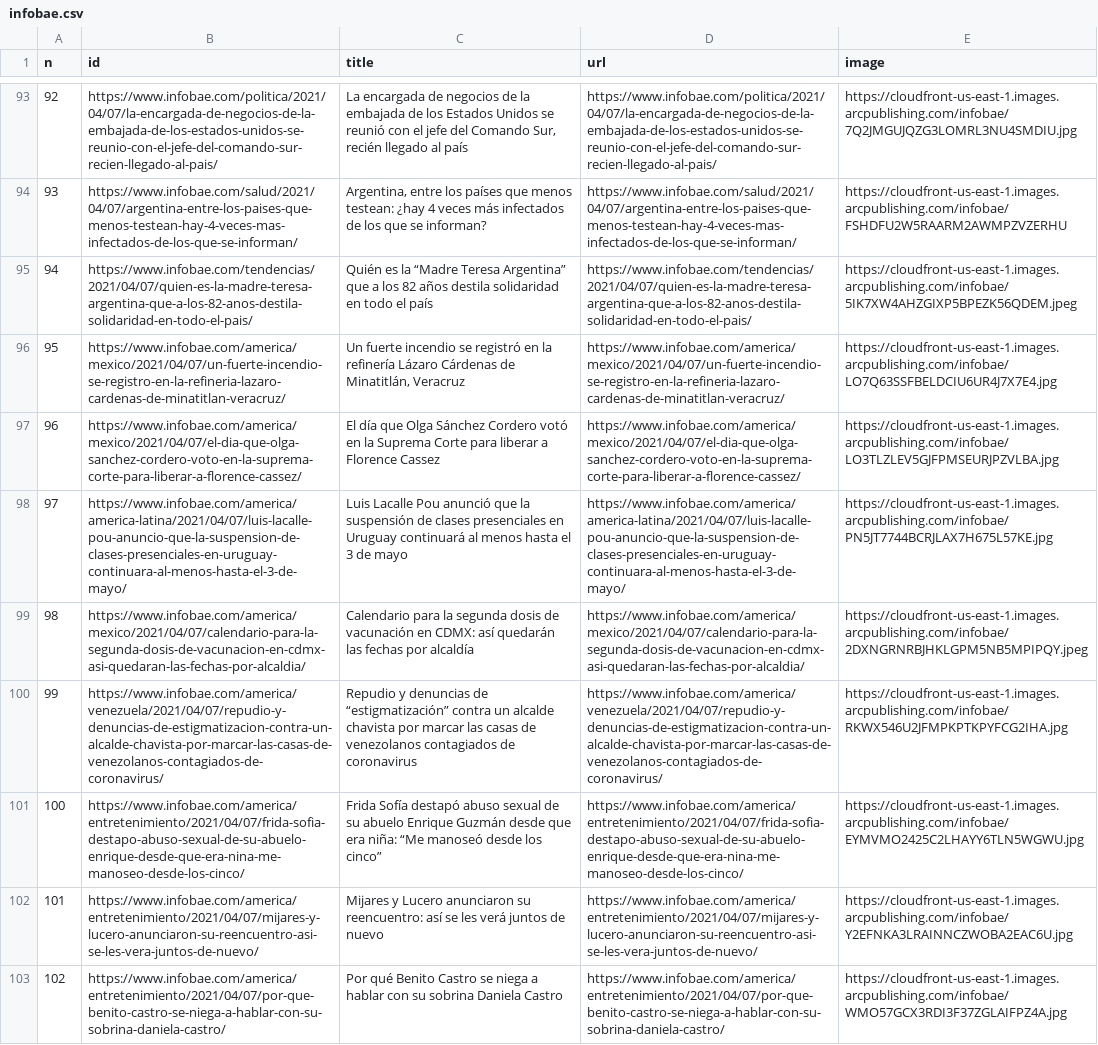
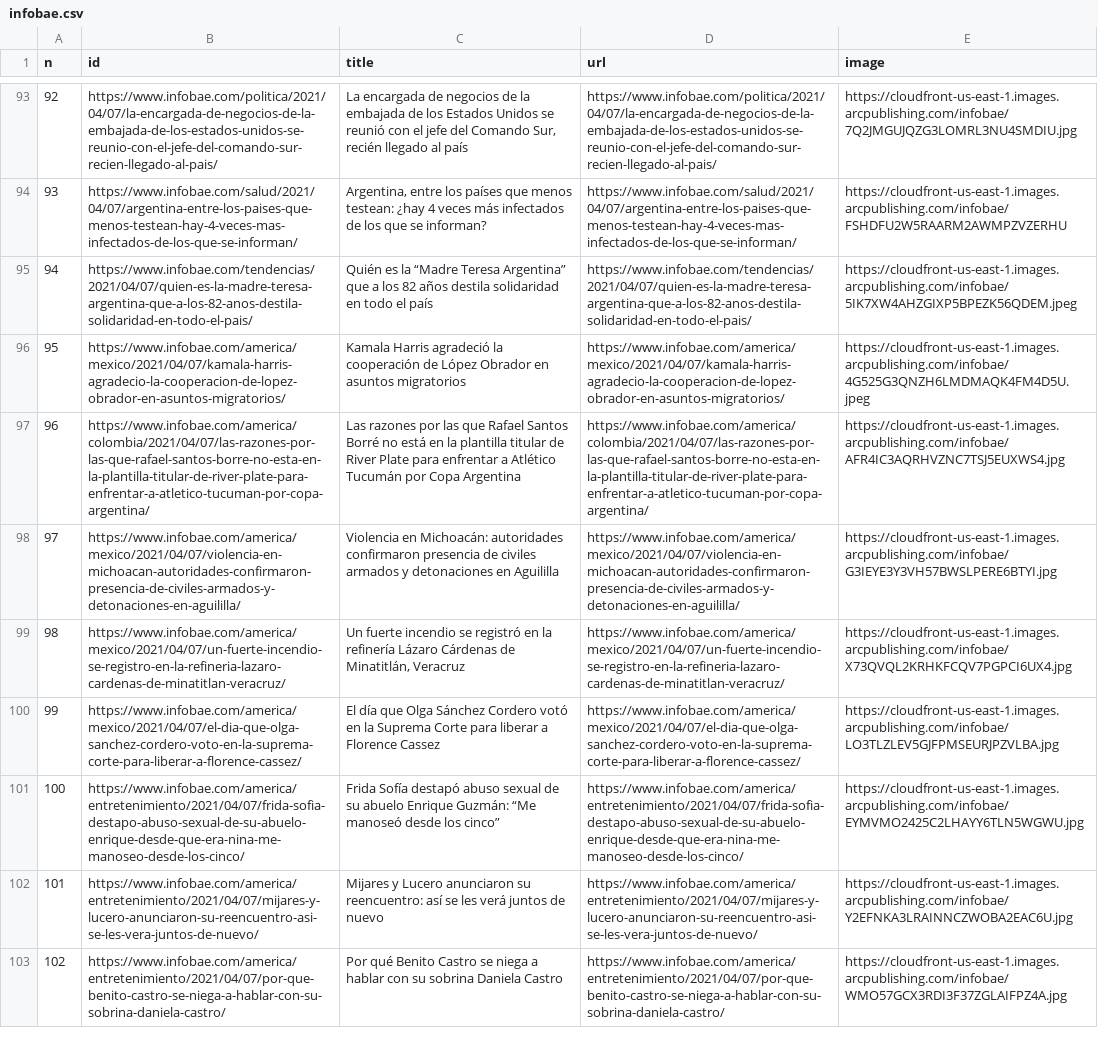
Before and after one commit to diffario/diarios, a CSV file: infobae.csv, drawn as a sheet; only a part is shown, gaps mark what is left out; the diff covers the shown part only; the diff names each change by its address in the sheet, - before the commit and + after, or states it on an @@ line.

```diff
--- a/infobae.csv
+++ b/infobae.csv
-B96 (id): https://www.infobae.com/america/mexico/2021/04/07/un-fuerte-incendio-se-registro-en-la-refineria-lazaro-cardenas-de-minatitlan-veracruz/
+B96 (id): https://www.infobae.com/america/mexico/2021/04/07/kamala-harris-agradecio-la-cooperacion-de-lopez-obrador-en-asuntos-migratorios/
-C96 (title): Un fuerte incendio se registró en la refinería Lázaro Cárdenas de Minatitlán, Veracruz
+C96 (title): Kamala Harris agradeció la cooperación de López Obrador en asuntos migratorios
-D96 (url): https://www.infobae.com/america/mexico/2021/04/07/un-fuerte-incendio-se-registro-en-la-refineria-lazaro-cardenas-de-minatitlan-veracruz/
+D96 (url): https://www.infobae.com/america/mexico/2021/04/07/kamala-harris-agradecio-la-cooperacion-de-lopez-obrador-en-asuntos-migratorios/
-E96 (image): https://cloudfront-us-east-1.images.arcpublishing.com/infobae/LO7Q63SSFBELDCIU6UR4J7X7E4.jpg
+E96 (image): https://cloudfront-us-east-1.images.arcpublishing.com/infobae/4G525G3QNZH6LMDMAQK4FM4D5U.jpeg
-B97 (id): https://www.infobae.com/america/mexico/2021/04/07/el-dia-que-olga-sanchez-cordero-voto-en-la-suprema-corte-para-liberar-a-florence-cassez/
+B97 (id): https://www.infobae.com/america/colombia/2021/04/07/las-razones-por-las-que-rafael-santos-borre-no-esta-en-la-plantilla-titular-de-river-plate-para-enfrentar-a-atletico-tucuman-por-copa-argentina/
-C97 (title): El día que Olga Sánchez Cordero votó en la Suprema Corte para liberar a Florence Cassez
+C97 (title): Las razones por las que Rafael Santos Borré no está en la plantilla titular de River Plate para enfrentar a Atlético Tucumán por Copa Argentina
-D97 (url): https://www.infobae.com/america/mexico/2021/04/07/el-dia-que-olga-sanchez-cordero-voto-en-la-suprema-corte-para-liberar-a-florence-cassez/
+D97 (url): https://www.infobae.com/america/colombia/2021/04/07/las-razones-por-las-que-rafael-santos-borre-no-esta-en-la-plantilla-titular-de-river-plate-para-enfrentar-a-atletico-tucuman-por-copa-argentina/
-E97 (image): https://cloudfront-us-east-1.images.arcpublishing.com/infobae/LO3TLZLEV5GJFPMSEURJPZVLBA.jpg
+E97 (image): https://cloudfront-us-east-1.images.arcpublishing.com/infobae/AFR4IC3AQRHVZNC7TSJ5EUXWS4.jpg
-B98 (id): https://www.infobae.com/america/america-latina/2021/04/07/luis-lacalle-pou-anuncio-que-la-suspension-de-clases-presenciales-en-uruguay-continuara-al-menos-hasta-el-3-de-mayo/
+B98 (id): https://www.infobae.com/america/mexico/2021/04/07/violencia-en-michoacan-autoridades-confirmaron-presencia-de-civiles-armados-y-detonaciones-en-aguililla/
-C98 (title): Luis Lacalle Pou anunció que la suspensión de clases presenciales en Uruguay continuará al menos hasta el 3 de mayo
+C98 (title): Violencia en Michoacán: autoridades confirmaron presencia de civiles armados y detonaciones en Aguililla
-D98 (url): https://www.infobae.com/america/america-latina/2021/04/07/luis-lacalle-pou-anuncio-que-la-suspension-de-clases-presenciales-en-uruguay-continuara-al-menos-hasta-el-3-de-mayo/
+D98 (url): https://www.infobae.com/america/mexico/2021/04/07/violencia-en-michoacan-autoridades-confirmaron-presencia-de-civiles-armados-y-detonaciones-en-aguililla/
-E98 (image): https://cloudfront-us-east-1.images.arcpublishing.com/infobae/PN5JT7744BCRJLAX7H675L57KE.jpg
+E98 (image): https://cloudfront-us-east-1.images.arcpublishing.com/infobae/G3IEYE3Y3VH57BWSLPERE6BTYI.jpg
-B99 (id): https://www.infobae.com/america/mexico/2021/04/07/calendario-para-la-segunda-dosis-de-vacunacion-en-cdmx-asi-quedaran-las-fechas-por-alcaldia/
+B99 (id): https://www.infobae.com/america/mexico/2021/04/07/un-fuerte-incendio-se-registro-en-la-refineria-lazaro-cardenas-de-minatitlan-veracruz/
-C99 (title): Calendario para la segunda dosis de vacunación en CDMX: así quedarán las fechas por alcaldía
+C99 (title): Un fuerte incendio se registró en la refinería Lázaro Cárdenas de Minatitlán, Veracruz
-D99 (url): https://www.infobae.com/america/mexico/2021/04/07/calendario-para-la-segunda-dosis-de-vacunacion-en-cdmx-asi-quedaran-las-fechas-por-alcaldia/
+D99 (url): https://www.infobae.com/america/mexico/2021/04/07/un-fuerte-incendio-se-registro-en-la-refineria-lazaro-cardenas-de-minatitlan-veracruz/
-E99 (image): https://cloudfront-us-east-1.images.arcpublishing.com/infobae/2DXNGRNRBJHKLGPM5NB5MPIPQY.jpeg
+E99 (image): https://cloudfront-us-east-1.images.arcpublishing.com/infobae/X73QVQL2KRHKFCQV7PGPCI6UX4.jpg
-B100 (id): https://www.infobae.com/america/venezuela/2021/04/07/repudio-y-denuncias-de-estigmatizacion-contra-un-alcalde-chavista-por-marcar-las-casas-de-venezolanos-contagiados-de-coronavirus/
+B100 (id): https://www.infobae.com/america/mexico/2021/04/07/el-dia-que-olga-sanchez-cordero-voto-en-la-suprema-corte-para-liberar-a-florence-cassez/
-C100 (title): Repudio y denuncias de “estigmatización” contra un alcalde chavista por marcar las casas de venezolanos contagiados de coronavirus
+C100 (title): El día que Olga Sánchez Cordero votó en la Suprema Corte para liberar a Florence Cassez
-D100 (url): https://www.infobae.com/america/venezuela/2021/04/07/repudio-y-denuncias-de-estigmatizacion-contra-un-alcalde-chavista-por-marcar-las-casas-de-venezolanos-contagiados-de-coronavirus/
+D100 (url): https://www.infobae.com/america/mexico/2021/04/07/el-dia-que-olga-sanchez-cordero-voto-en-la-suprema-corte-para-liberar-a-florence-cassez/
-E100 (image): https://cloudfront-us-east-1.images.arcpublishing.com/infobae/RKWX546U2JFMPKPTKPYFCG2IHA.jpg
+E100 (image): https://cloudfront-us-east-1.images.arcpublishing.com/infobae/LO3TLZLEV5GJFPMSEURJPZVLBA.jpg
-C101 (title): …abuelo Enrique Guzmán desde que era niña: “Me manoseó…
+C101 (title): …abuelo Enrique Guzmán: “Me manoseó…
```
Also changed, not shown: 30 edited cells elsewhere in this file, clarin.csv, lanacion.csv, 3 other files.
